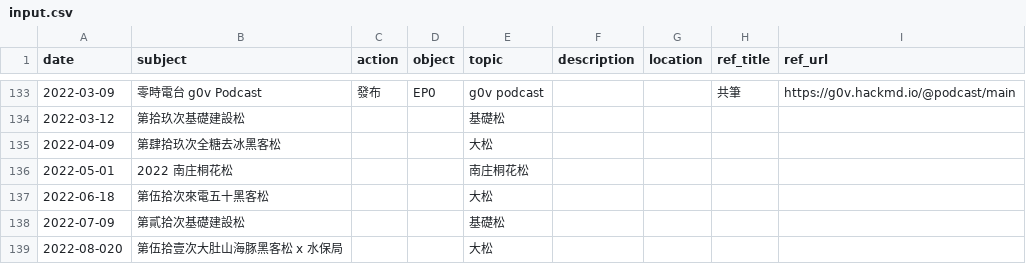
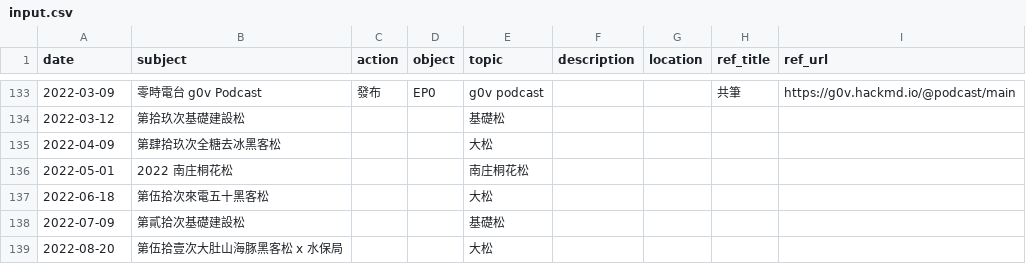
Before and after one commit to Stimim/g0v-timeline, a CSV file: utils/input.csv, drawn as a sheet; only a part is shown, gaps mark what is left out; the diff names each change by its address in the sheet, - before the commit and + after, or states it on an @@ line.

```diff
--- a/utils/input.csv
+++ b/utils/input.csv
-A139 (date): 2022-08-020
+A139 (date): 2022-08-20
```
Also changed, not shown: 1 other file.
